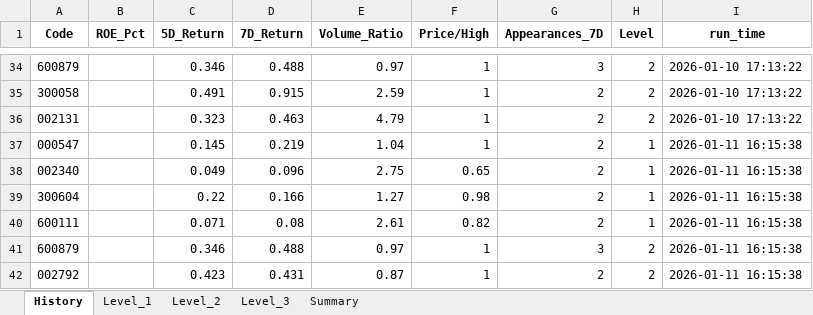
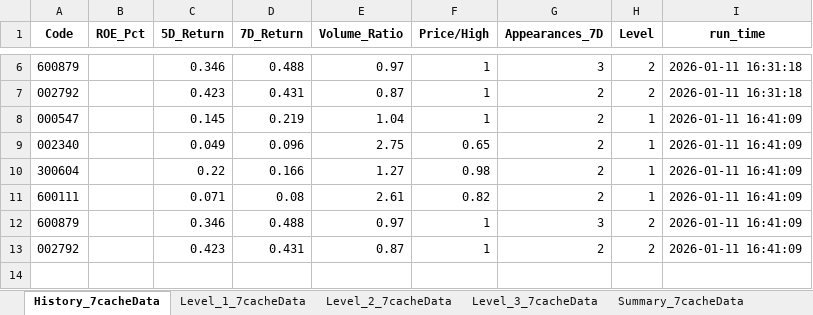
Before and after one commit to Feegoat06/AlphaScout, an Excel workbook: stockPicker/selected_cn_history.xlsx, sheet History_7cacheData, drawn as a sheet; only a part is shown, gaps mark what is left out; values as stored, in another font and other column widths than the file's, no borders; removed rows and columns are numbered as before the commit, all else as after; the diff covers the shown part only; the diff names each change by its address in the sheet, - before the commit and + after, or states it on an @@ line.

```diff
--- a/stockPicker/selected_cn_history.xlsx (sheet History_7cacheData)
+++ b/stockPicker/selected_cn_history.xlsx (sheet History_7cacheData)
-sheet tab: History
+sheet tab: History_7cacheData
-sheet tab: Level_1
+sheet tab: Level_1_7cacheData
-sheet tab: Level_2
+sheet tab: Level_2_7cacheData
-sheet tab: Level_3
+sheet tab: Level_3_7cacheData
-sheet tab: Summary
+sheet tab: Summary_7cacheData
-I6 (run_time): 2026-01-10 17:13:22
+I6 (run_time): 2026-01-11 16:31:18
-row 35: 300058 |  | 0.491 | 0.915 | 2.59 | 1 | 2 | 2 | 2026-01-10 17:13:22
-row 36: 002131 |  | 0.323 | 0.463 | 4.79 | 1 | 2 | 2 | 2026-01-10 17:13:22
+row 7: 002792 |  | 0.423 | 0.431 | 0.87 | 1 | 2 | 2 | 2026-01-11 16:31:18
-I8:I13 (run_time): 2026-01-11 16:15:38
+I8:I13 (run_time): 2026-01-11 16:41:09
```
Also changed, not shown: 4 added rows and 32 removed rows elsewhere in this sheet, sheet Level_1_7cacheData, sheet Level_2_7cacheData, sheet Summary_7cacheData, other sheet tabs, stockPicker/fund_flow_top10_history.xlsx, 4 other files.
